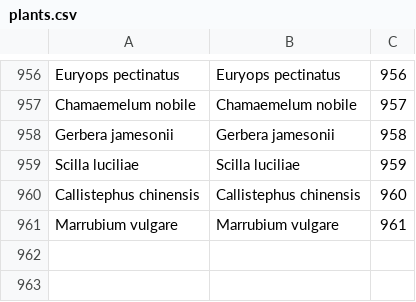
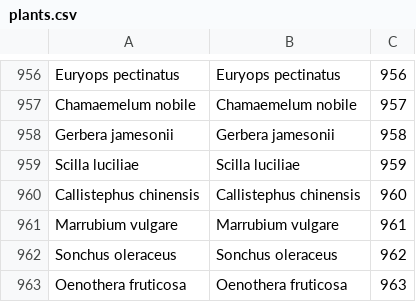
Before and after one commit to benadrasni/abherbs, a CSV file: backend/txt/plants.csv, drawn as a sheet; only a part is shown, gaps mark what is left out; the diff names each change by its address in the sheet, - before the commit and + after, or states it on an @@ line.

Commit message:
new plants

```diff
--- a/backend/txt/plants.csv
+++ b/backend/txt/plants.csv
+row 962: Sonchus oleraceus | Sonchus oleraceus | 962
+row 963: Oenothera fruticosa | Oenothera fruticosa | 963
```
Also changed, not shown: 1 other file.
